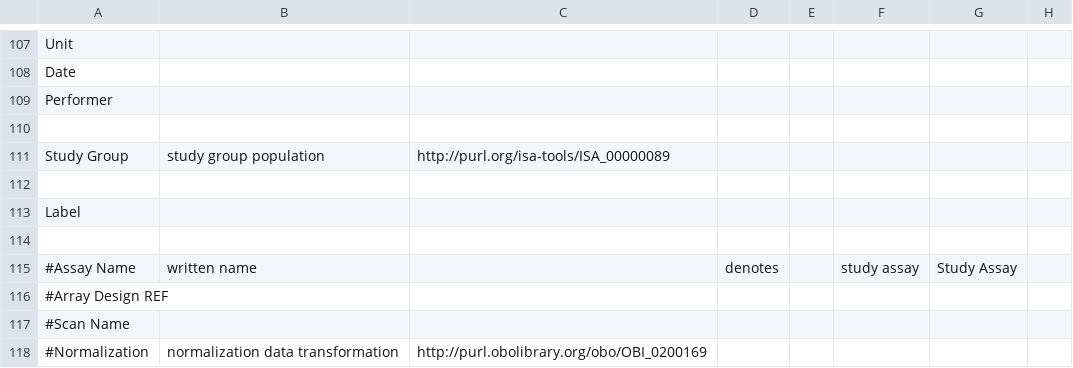
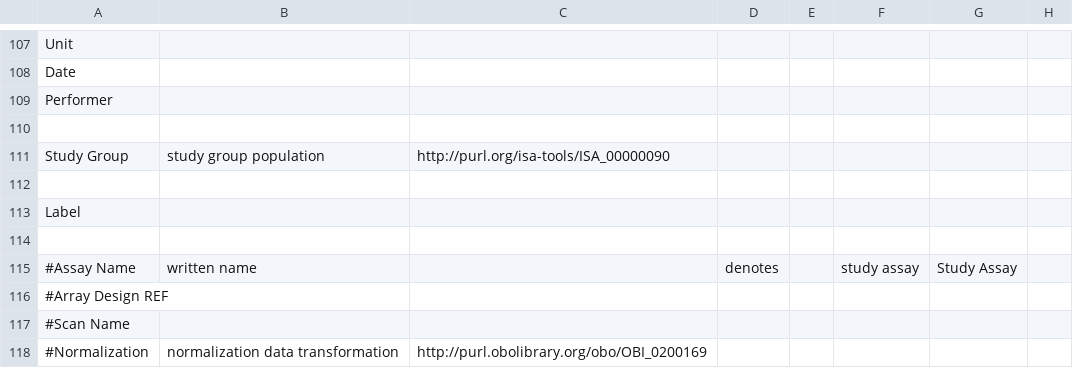
Before and after one commit to ISA-tools/linkedISA, a CSV file: isa2owl-core/src/main/resources/mappings/ISA-OBI-mapping.csv, drawn as a sheet; only a part is shown, gaps mark what is left out; the diff names each change by its address in the sheet, - before the commit and + after, or states it on an @@ line.

```diff
--- a/isa2owl-core/src/main/resources/mappings/ISA-OBI-mapping.csv
+++ b/isa2owl-core/src/main/resources/mappings/ISA-OBI-mapping.csv
-C111: http://purl.org/isa-tools/ISA_00000089
+C111: http://purl.org/isa-tools/ISA_00000090
```
Also changed, not shown: isa2owl-core/src/main/resources/mappings/ISA-ISA-mapping.csv.
